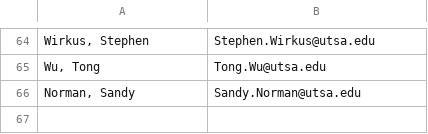
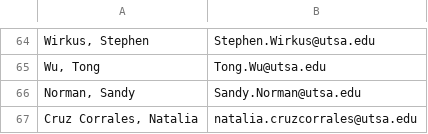
Before and after one commit to S-F-III/MATHSchedulePuller, a CSV file: faculty.csv, drawn as a sheet; only a part is shown, gaps mark what is left out.

Commit message:
Update faculty.csv

```diff
--- a/faculty.csv
+++ b/faculty.csv
@@ -66 +66,2 @@
 "Norman, Sandy",Sandy.Norman@utsa.edu
+"Cruz Corrales, Natalia",natalia.cruzcorrales@utsa.edu
```
